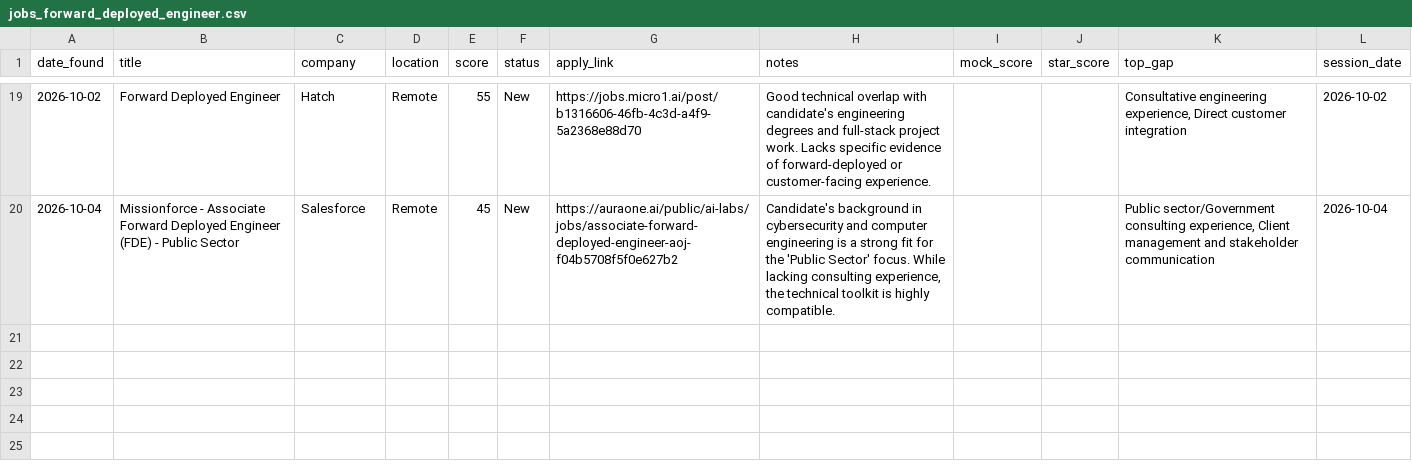
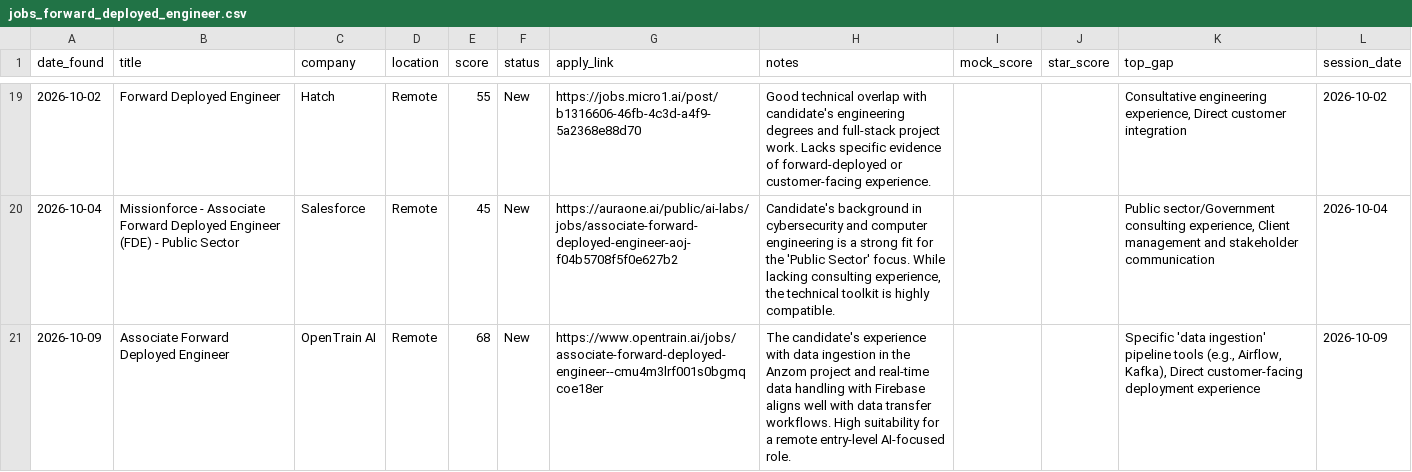
Before and after one commit to muraliikrishnant/EntryWay-AI, a CSV file: site/data/jobs_forward_deployed_engineer.csv, drawn as a sheet; only a part is shown, gaps mark what is left out.

```diff
--- a/site/data/jobs_forward_deployed_engineer.csv
+++ b/site/data/jobs_forward_deployed_engineer.csv
@@ -20 +20,2 @@ date_found,title,company,location,score,status,apply_link,notes,mock_score,star_
 2026-10-04,Missionforce - Associate Forward Deployed Engineer (FDE) - Public Sector,Salesforce,Remote,45,New,https://auraone.ai/public/ai-labs/jobs/associate-forward-deployed-engineer-aoj-f04b5708f5f0e627b2,"Candidate's background in cybersecurity and computer engineering is a strong fit for the 'Public Sector' focus. While lacking consulting experience, the technical toolkit is highly compatible.",,,"Public sector/Government consulting experience, Client management and stakeholder communication",2026-10-04
+2026-10-09,Associate Forward Deployed Engineer,OpenTrain AI,Remote,68,New,https://www.opentrain.ai/jobs/associate-forward-deployed-engineer--cmu4m3lrf001s0bgmqcoe18er,The candidate's experience with data ingestion in the Anzom project and real-time data handling with Firebase aligns well with data transfer workflows. High suitability for a remote entry-level AI-focused role.,,,"Specific 'data ingestion' pipeline tools (e.g., Airflow, Kafka), Direct customer-facing deployment experience",2026-10-09
```
